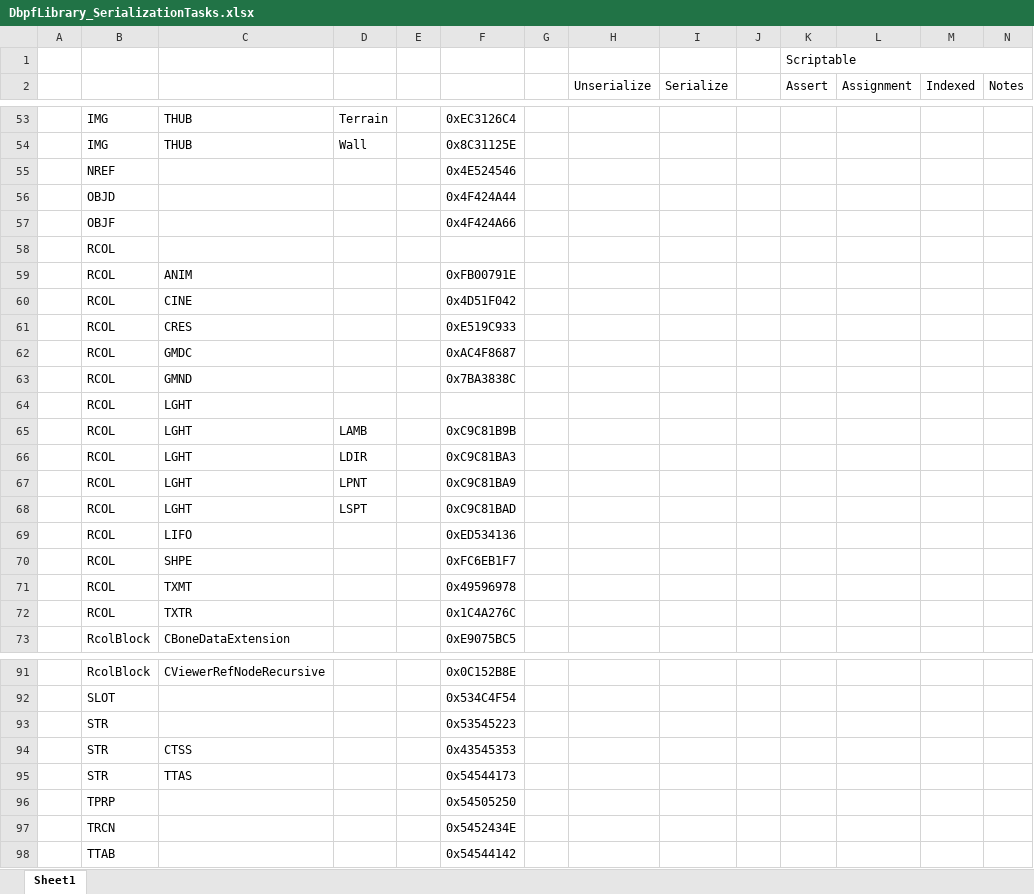
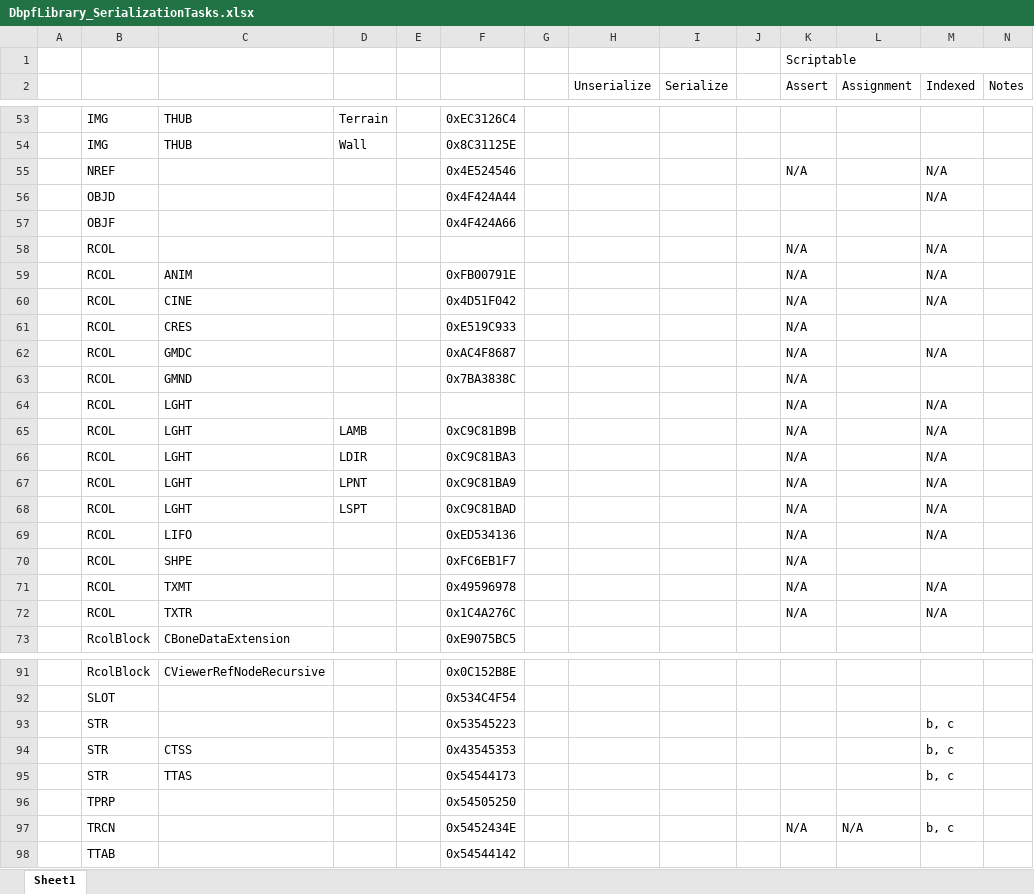
Before and after one commit to whoward69/Sims2Tools, an Excel workbook: DbpfLibrary_SerializationTasks.xlsx, sheet Sheet1, drawn as a sheet; only a part is shown, gaps mark what is left out; values as stored, in another font and other column widths than the file's, no cell formats; removed rows and columns are numbered as before the commit, all else as after; the diff covers the shown part only; the diff names each change by its address in the sheet, - before the commit and + after, or states it on an @@ line.

```diff
--- a/DbpfLibrary_SerializationTasks.xlsx (sheet Sheet1)
+++ b/DbpfLibrary_SerializationTasks.xlsx (sheet Sheet1)
-K55 (Assert): (empty)
+K55 (Assert): N/A
-M55:M56 (Indexed): (empty)
+M55:M56 (Indexed): N/A
-row 58:  | RCOL
+row 58:  | RCOL |  |  |  |  |  |  |  |  | N/A |  | N/A
-K59:K72 (Assert): (empty)
+K59:K72 (Assert): N/A
-M59:M60 (Indexed): (empty)
+M59:M60 (Indexed): N/A
-M62 (Indexed): (empty)
+M62 (Indexed): N/A
-M64:M69 (Indexed): (empty)
+M64:M69 (Indexed): N/A
-M71:M72 (Indexed): (empty)
+M71:M72 (Indexed): N/A
-M93:M95 (Indexed): (empty)
+M93:M95 (Indexed): b, c
-row 97:  | TRCN |  |  |  | 0x5452434E
+row 97:  | TRCN |  |  |  | 0x5452434E |  |  |  |  | N/A | N/A | b, c
```
Also changed, not shown: 2 added rows, 2 removed rows and 20 edited cells elsewhere in this sheet, cell formats, 31 other files.
